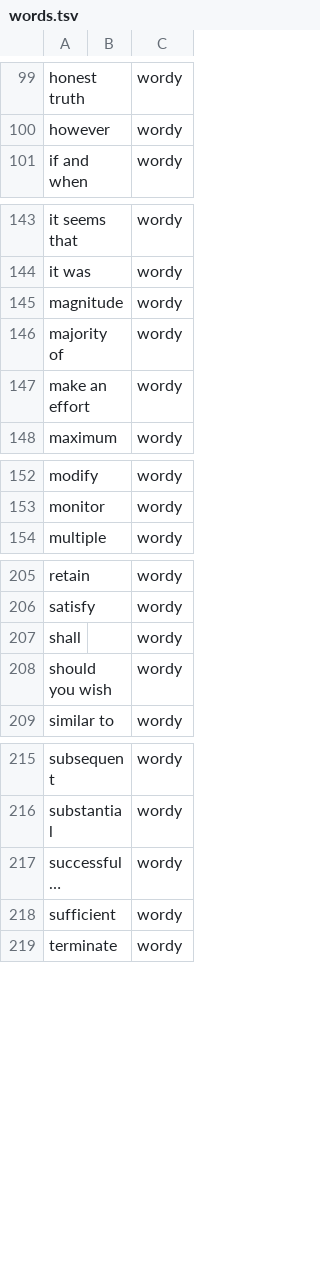
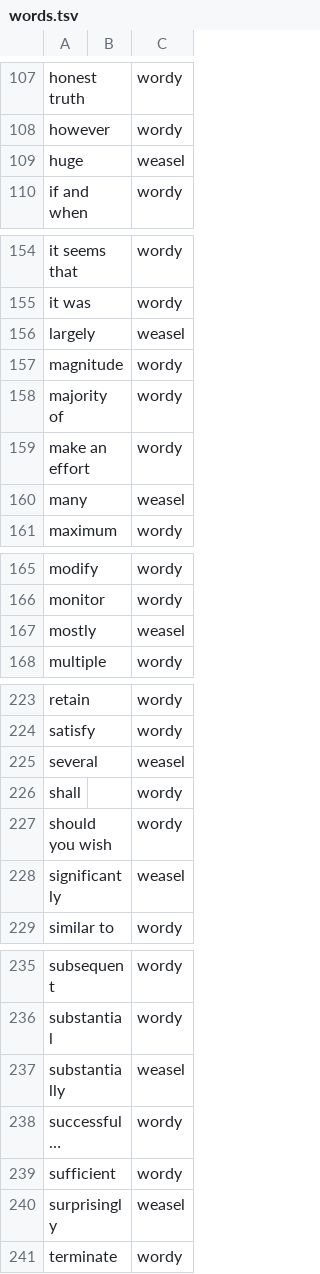
Before and after one commit to CassieFox23/furbish, a TSV file: data/write-good/words.tsv, drawn as a sheet; only a part is shown, gaps mark what is left out; long unchanged cells end in …; the diff covers the shown part only; the diff names each change by its address in the sheet, - before the commit and + after, or states it on an @@ line.

```diff
--- a/data/write-good/words.tsv
+++ b/data/write-good/words.tsv
+row 109: huge |  | weasel
+row 156: largely |  | weasel
+row 160: many |  | weasel
+row 167: mostly |  | weasel
+row 225: several |  | weasel
+row 228: significantly |  | weasel
+row 237: substantially |  | weasel
+row 240: surprisingly |  | weasel
```
Also changed, not shown: 21 added rows elsewhere in this file, 7 other files.
